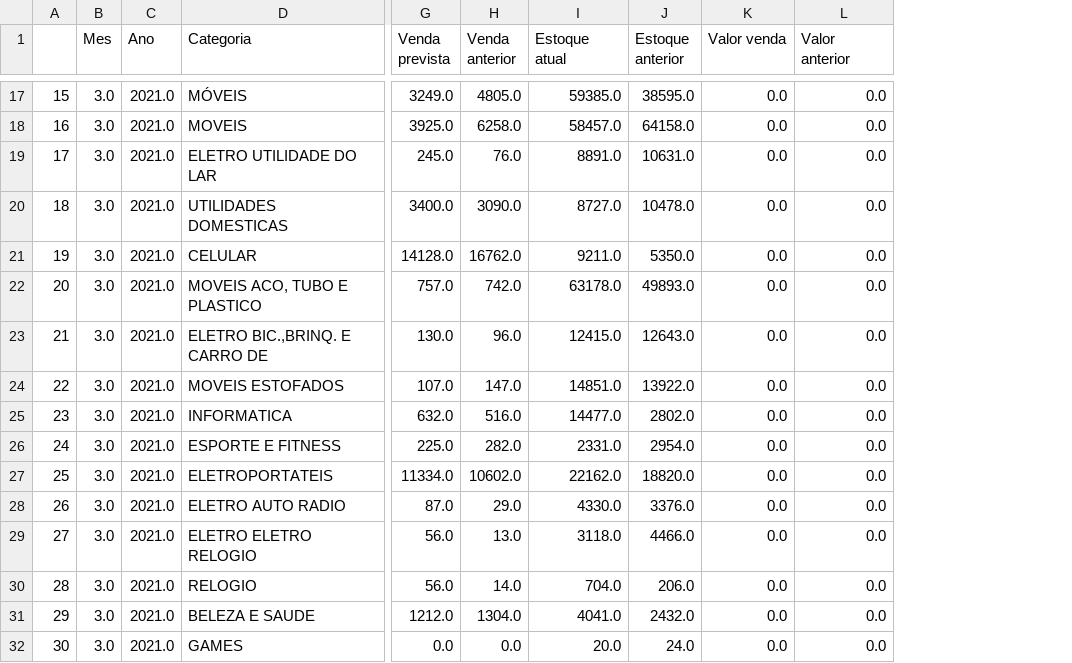
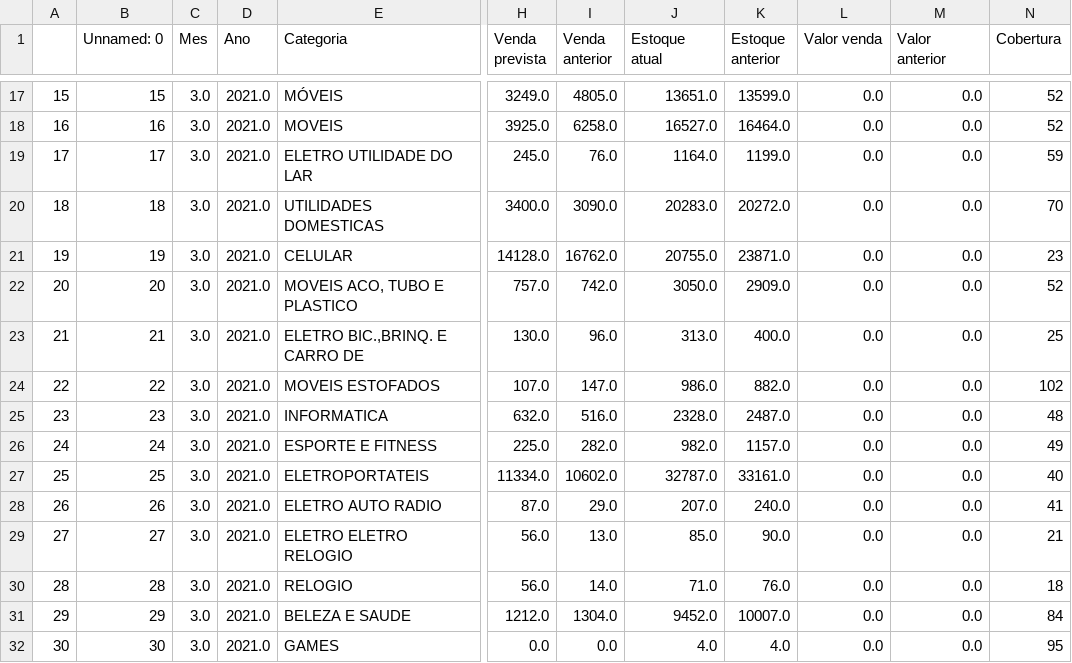
Before and after one commit to LuyzaDomingos/PrevisaoVendasFinalVersion, a CSV file: previsao/fatos.csv, drawn as a sheet; only a part is shown, gaps mark what is left out; addresses are those after the commit; the diff covers the shown part only; the diff names each change by its address in the sheet, - before the commit and + after, or states it on an @@ line.

```diff
--- a/previsao/fatos.csv
+++ b/previsao/fatos.csv
+column B (Unnamed: 0), rows 17-32: 15 | 16 | 17 | 18 | 19 | 20 | 21 | 22 | 23 | 24 | 25 | 26 | 27 | 28 | 29 | 30
+column N (Cobertura), rows 17-32: 52 | 52 | 59 | 70 | 23 | 52 | 25 | 102 | 48 | 49 | 40 | 41 | 21 | 18 | 84 | 95
-J17 (Estoque atual): 59385.0
+J17 (Estoque atual): 13651.0
-K17 (Estoque anterior): 38595.0
+K17 (Estoque anterior): 13599.0
-J18 (Estoque atual): 58457.0
+J18 (Estoque atual): 16527.0
-K18 (Estoque anterior): 64158.0
+K18 (Estoque anterior): 16464.0
-J19 (Estoque atual): 8891.0
+J19 (Estoque atual): 1164.0
-K19 (Estoque anterior): 10631.0
+K19 (Estoque anterior): 1199.0
-J20 (Estoque atual): 8727.0
+J20 (Estoque atual): 20283.0
-K20 (Estoque anterior): 10478.0
+K20 (Estoque anterior): 20272.0
-J21 (Estoque atual): 9211.0
+J21 (Estoque atual): 20755.0
-K21 (Estoque anterior): 5350.0
+K21 (Estoque anterior): 23871.0
-J22 (Estoque atual): 63178.0
+J22 (Estoque atual): 3050.0
-K22 (Estoque anterior): 49893.0
+K22 (Estoque anterior): 2909.0
-J23 (Estoque atual): 12415.0
+J23 (Estoque atual): 313.0
-K23 (Estoque anterior): 12643.0
+K23 (Estoque anterior): 400.0
-J24 (Estoque atual): 14851.0
+J24 (Estoque atual): 986.0
-K24 (Estoque anterior): 13922.0
+K24 (Estoque anterior): 882.0
-J25 (Estoque atual): 14477.0
+J25 (Estoque atual): 2328.0
-K25 (Estoque anterior): 2802.0
+K25 (Estoque anterior): 2487.0
-J26 (Estoque atual): 2331.0
+J26 (Estoque atual): 982.0
-K26 (Estoque anterior): 2954.0
+K26 (Estoque anterior): 1157.0
-J27 (Estoque atual): 22162.0
+J27 (Estoque atual): 32787.0
-K27 (Estoque anterior): 18820.0
+K27 (Estoque anterior): 33161.0
-J28 (Estoque atual): 4330.0
+J28 (Estoque atual): 207.0
-K28 (Estoque anterior): 3376.0
+K28 (Estoque anterior): 240.0
-J29 (Estoque atual): 3118.0
+J29 (Estoque atual): 85.0
-K29 (Estoque anterior): 4466.0
+K29 (Estoque anterior): 90.0
-J30 (Estoque atual): 704.0
+J30 (Estoque atual): 71.0
-K30 (Estoque anterior): 206.0
+K30 (Estoque anterior): 76.0
-J31 (Estoque atual): 4041.0
+J31 (Estoque atual): 9452.0
-K31 (Estoque anterior): 2432.0
+K31 (Estoque anterior): 10007.0
-J32 (Estoque atual): 20.0
+J32 (Estoque atual): 4.0
-K32 (Estoque anterior): 24.0
+K32 (Estoque anterior): 4.0
```
Also changed, not shown: 46 edited cells elsewhere in this file, 1 other file.
